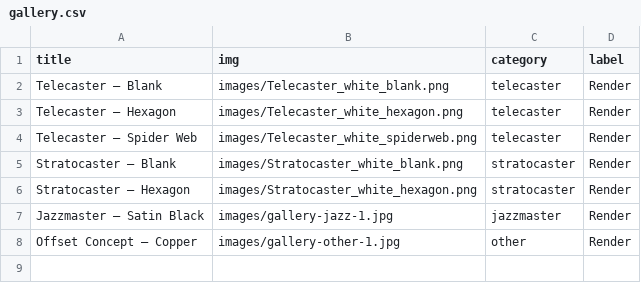
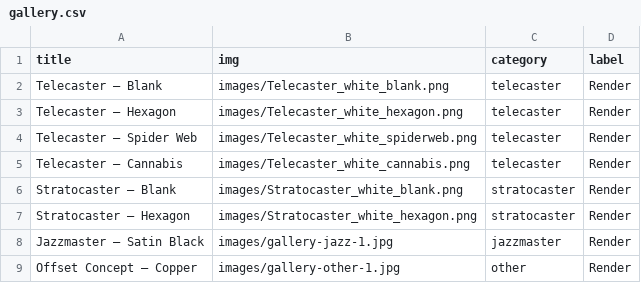
Before and after one commit to dvdspncr334/Website, a CSV file: data/gallery.csv, drawn as a sheet; the diff names each change by its address in the sheet, - before the commit and + after, or states it on an @@ line.

Commit message:
Add Cannabis Telecaster entry to gallery

```diff
--- a/data/gallery.csv
+++ b/data/gallery.csv
+row 5: Telecaster – Cannabis | images/Telecaster_white_cannabis.png | telecaster | Render
```
